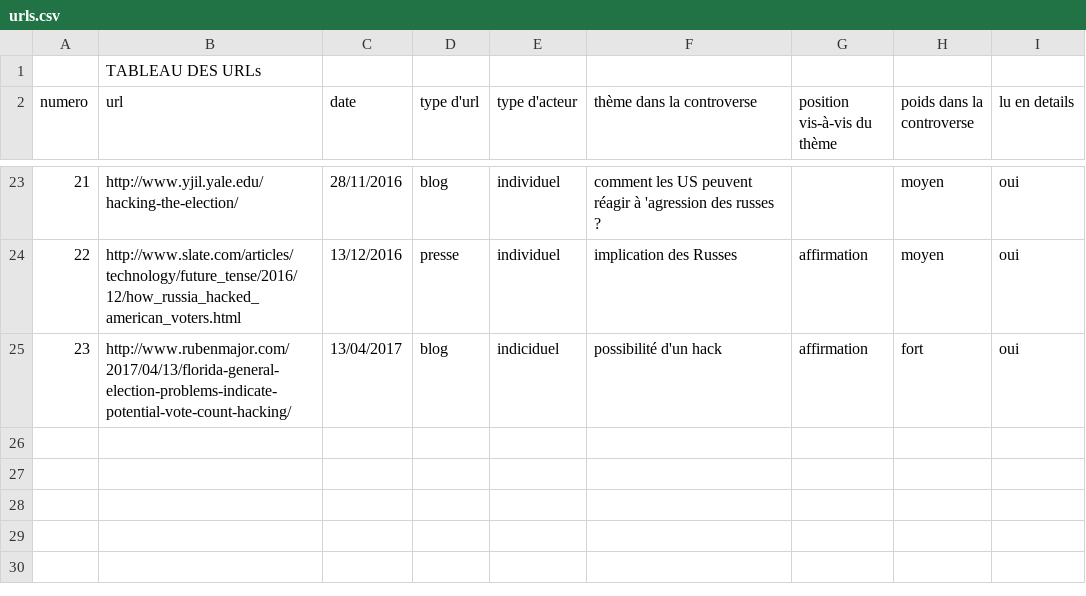
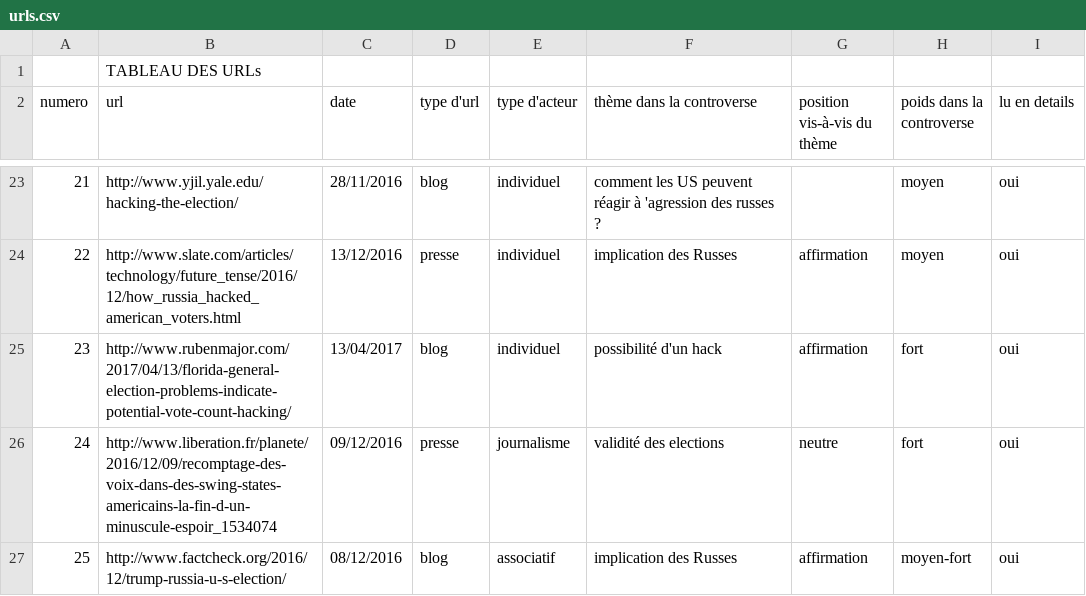
Before and after one commit to controverses-telecomparistech/2017-controverses-le-piratage-de-l-election-presidentielle-americaine, a CSV file: Data-Société civile/urls.csv, drawn as a sheet; only a part is shown, gaps mark what is left out.

Commit message:
mise a jour des urls

```diff
--- a/Data-Société civile/urls.csv
+++ b/Data-Société civile/urls.csv
@@ -24,2 +24,4 @@ numero;url;date;type d'url;type d'acteur;thème dans la controverse;position vis
 22;http://www.slate.com/articles/technology/future_tense/2016/12/how_russia_hacked_american_voters.html;13/12/2016;presse;individuel;implication des Russes;affirmation;moyen;oui
-23;http://www.rubenmajor.com/2017/04/13/florida-general-election-problems-indicate-potential-vote-count-hacking/;13/04/2017;blog;indiciduel;possibilité d'un hack;affirmation;fort;oui
+23;http://www.rubenmajor.com/2017/04/13/florida-general-election-problems-indicate-potential-vote-count-hacking/;13/04/2017;blog;individuel;possibilité d'un hack;affirmation;fort;oui
+24;http://www.liberation.fr/planete/2016/12/09/recomptage-des-voix-dans-des-swing-states-americains-la-fin-d-un-minuscule-espoir_1534074;09/12/2016;presse;journalisme;validité des elections;neutre;fort;oui
+25;http://www.factcheck.org/2016/12/trump-russia-u-s-election/;08/12/2016;blog;associatif;implication des Russes;affirmation;moyen-fort;oui
```
